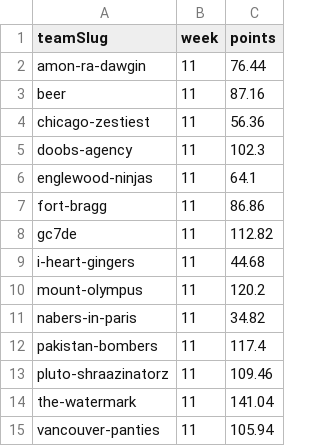
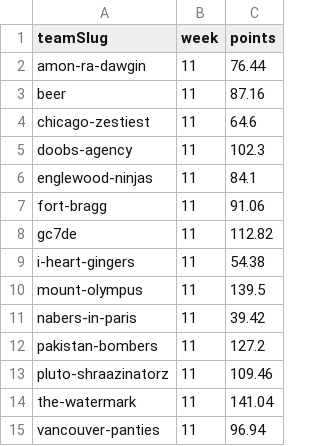
Before and after one commit to Scav-game/MakeFantasyGreatAgain, a CSV file: data/live-scores.csv, drawn as a sheet.

```diff
--- a/data/live-scores.csv
+++ b/data/live-scores.csv
@@ -3,13 +3,13 @@ amon-ra-dawgin,11,76.44
 beer,11,87.16
-chicago-zestiest,11,56.36
+chicago-zestiest,11,64.6
 doobs-agency,11,102.3
-englewood-ninjas,11,64.1
-fort-bragg,11,86.86
+englewood-ninjas,11,84.1
+fort-bragg,11,91.06
 gc7de,11,112.82
-i-heart-gingers,11,44.68
-mount-olympus,11,120.2
-nabers-in-paris,11,34.82
-pakistan-bombers,11,117.4
+i-heart-gingers,11,54.38
+mount-olympus,11,139.5
+nabers-in-paris,11,39.42
+pakistan-bombers,11,127.2
 pluto-shraazinatorz,11,109.46
 the-watermark,11,141.04
-vancouver-panties,11,105.94
+vancouver-panties,11,96.94
```
Also changed, not shown: data/rosters.csv, 1 other file.
